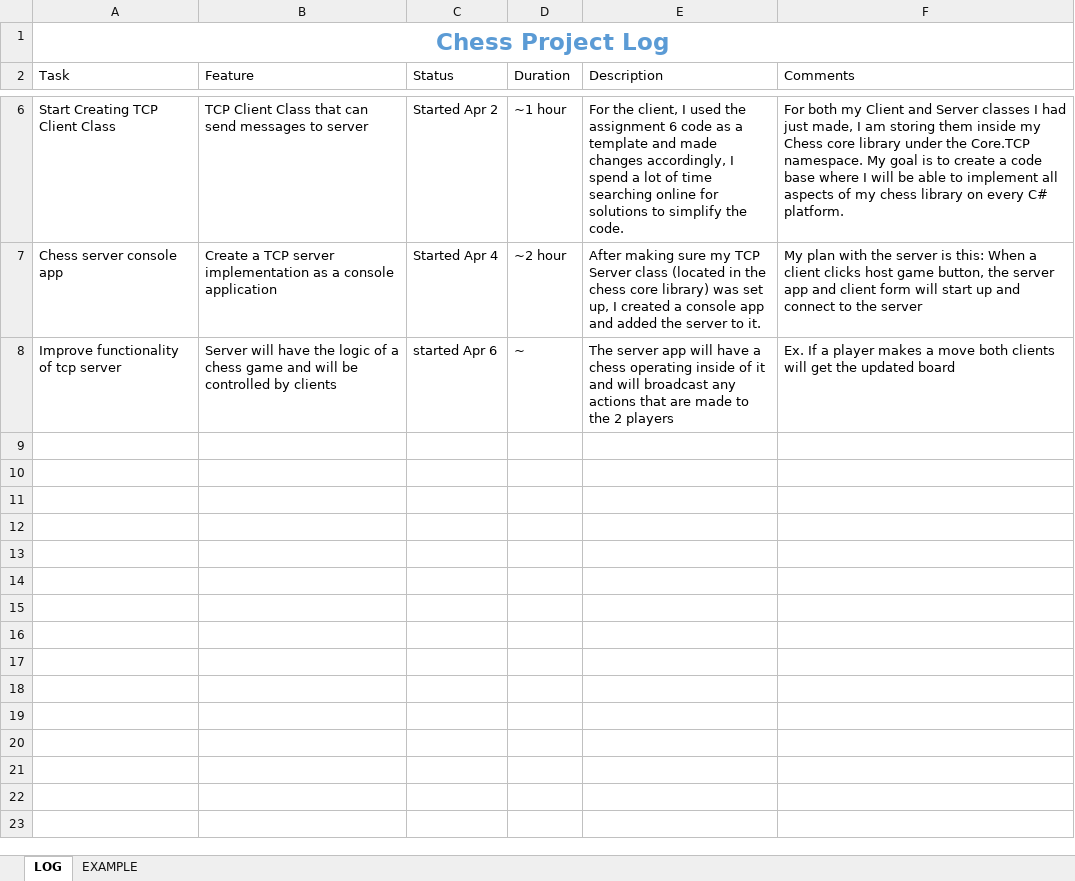
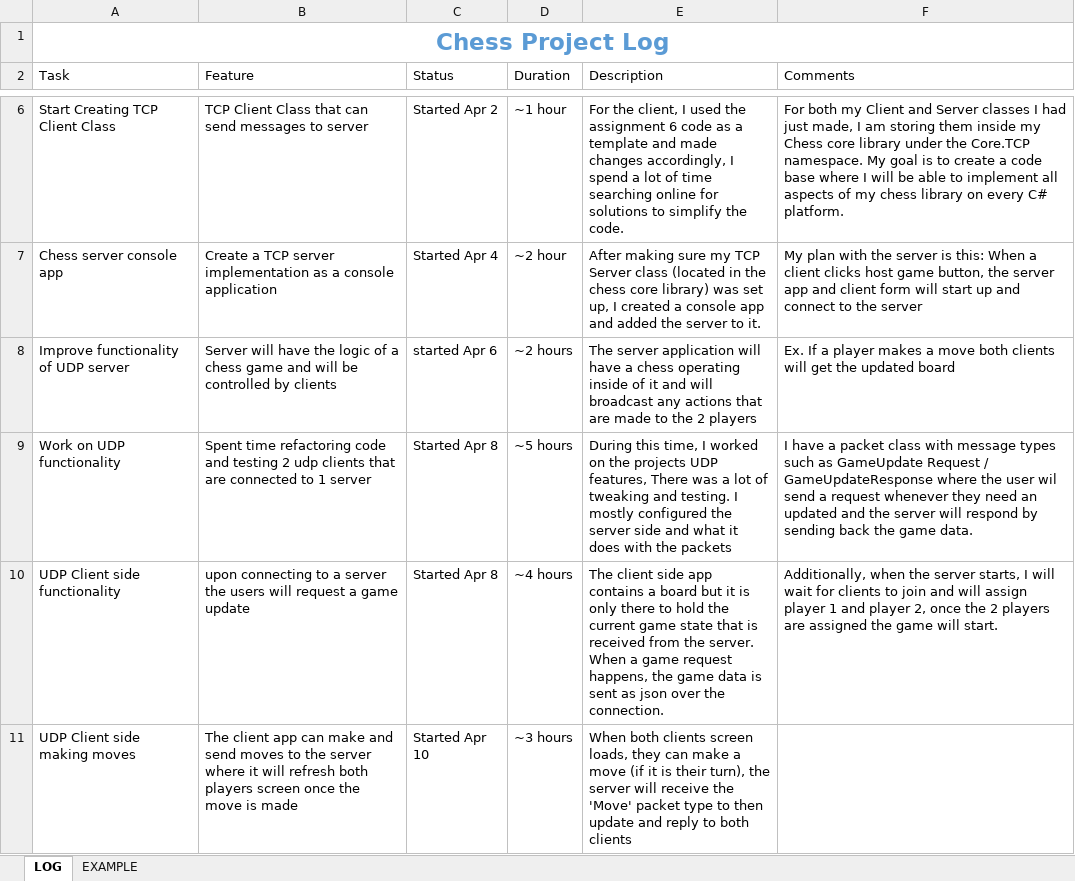
Before and after one commit to ruskpr/chess, an Excel workbook: log.xlsx, sheet LOG, drawn as a sheet; only a part is shown, gaps mark what is left out; values as stored, in another font and other column widths than the file's, no borders; charts and pictures and table styles not drawn; the diff names each change by its address in the sheet, - before the commit and + after, or states it on an @@ line.

Commit message:
updated

```diff
--- a/log.xlsx (sheet LOG)
+++ b/log.xlsx (sheet LOG)
-A8 (Task): Improve functionality of tcp server
+A8 (Task): Improve functionality of UDP server
-D8 (Duration): ~
+D8 (Duration): ~2 hours
-E8 (Description): The server app will have…
+E8 (Description): The server application will have…
+row 9: Work on UDP functionality | Spent time refactoring code and testing 2 udp clients that are connected to 1 server | Started Apr 8 | ~5 hours | During this time, I worked on the projects UDP features, There was a lot of tweaking and testing. I mostly configured the server side and what it does with the packets | I have a packet class with message types such as GameUpdate Request / GameUpdateResponse where the user wil send a request whenever they need an updated and the server will respond by sending back the game data.
+row 10: UDP Client side functionality | upon connecting to a server the users will request a game update | Started Apr 8 | ~4 hours | The client side app contains a board but it is only there to hold the current game state that is received from the server. When a game request happens, the game data is sent as json over the connection. | Additionally, when the server starts, I will wait for clients to join and will assign player 1 and player 2, once the 2 players are assigned the game will start.
+row 11: UDP Client side making moves | The client app can make and send moves to the server where it will refresh both players screen once the move is made | Started Apr 10 | ~3 hours | When both clients screen loads, they can make a move (if it is their turn), the server will receive the 'Move' packet type to then update and reply to both clients
```
